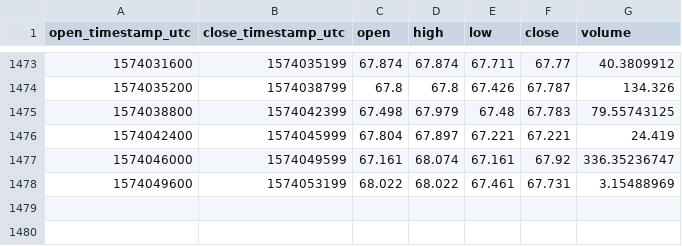
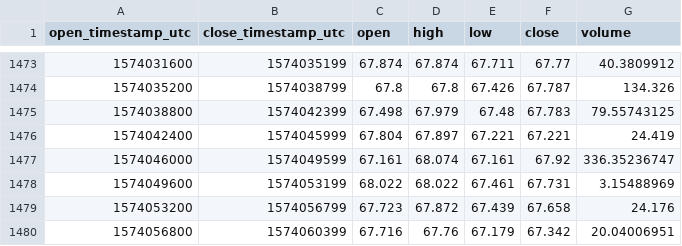
Before and after one commit to cryptobigbro/coinbasepro-DASH-USD, a CSV file: coinbasepro-DASH-USD-1h.csv, drawn as a sheet; only a part is shown, gaps mark what is left out; the diff names each change by its address in the sheet, - before the commit and + after, or states it on an @@ line.

Commit message:
Update OHLCV data.

```diff
--- a/coinbasepro-DASH-USD-1h.csv
+++ b/coinbasepro-DASH-USD-1h.csv
+row 1479: 1574053200 | 1574056799 | 67.723 | 67.872 | 67.439 | 67.658 | 24.176
+row 1480: 1574056800 | 1574060399 | 67.716 | 67.76 | 67.179 | 67.342 | 20.04006951
```
Also changed, not shown: 1 other file.
